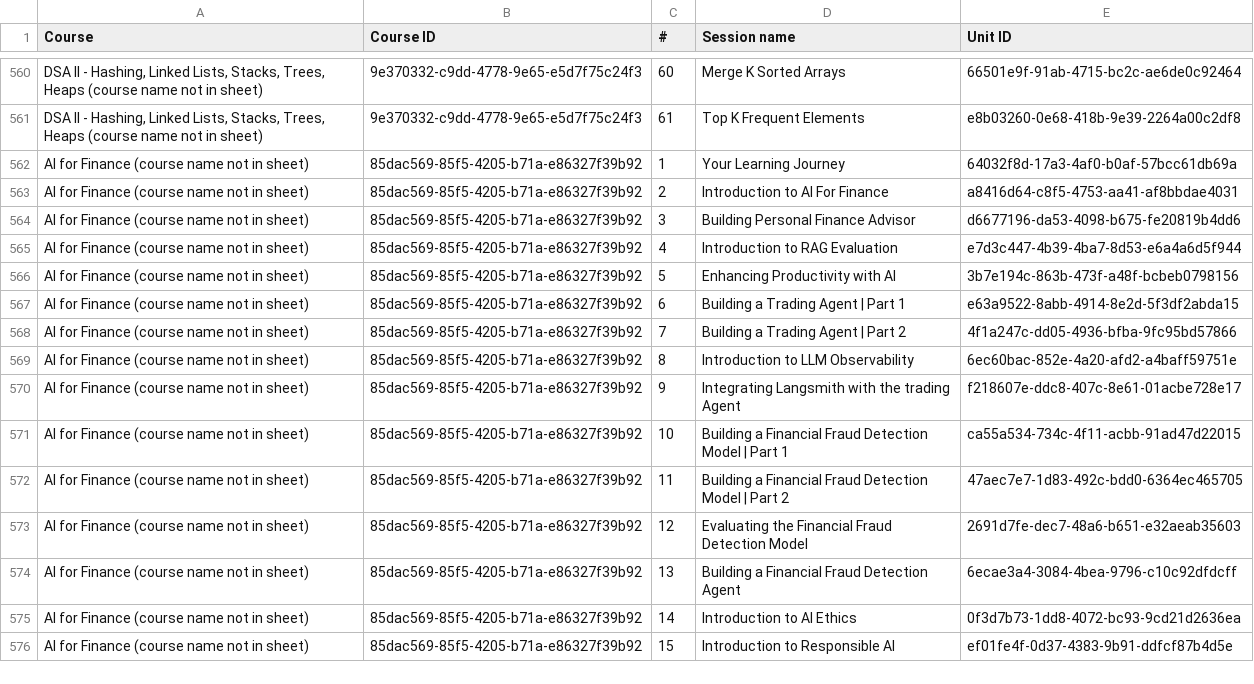
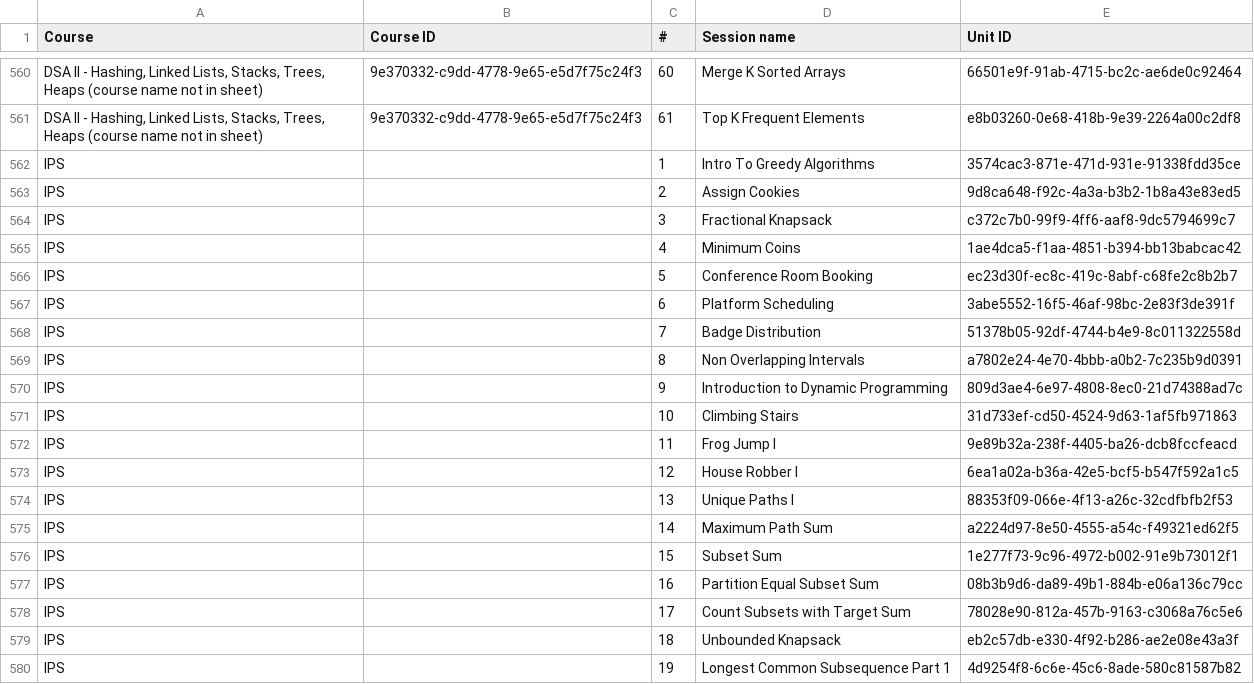
Before and after one commit to hariniv-eng/Instructor-Department-CRM, a CSV file: artifacts/api-server/src/data/lecture_sessions_master.csv, drawn as a sheet; only a part is shown, gaps mark what is left out; the shorter side is filled out with more unchanged rows; the diff covers the shown part only; the diff names each change by its address in the sheet, - before the commit and + after, or states it on an @@ line.

Commit message:
Taught in class: IPS (Greedy, DP, Graphs) as the third DSA course

```diff
--- a/artifacts/api-server/src/data/lecture_sessions_master.csv
+++ b/artifacts/api-server/src/data/lecture_sessions_master.csv
+row 562: IPS |  | 1 | Intro To Greedy Algorithms | 3574cac3-871e-471d-931e-91338fdd35ce
+row 563: IPS |  | 2 | Assign Cookies | 9d8ca648-f92c-4a3a-b3b2-1b8a43e83ed5
+row 564: IPS |  | 3 | Fractional Knapsack | c372c7b0-99f9-4ff6-aaf8-9dc5794699c7
+row 565: IPS |  | 4 | Minimum Coins | 1ae4dca5-f1aa-4851-b394-bb13babcac42
+row 566: IPS |  | 5 | Conference Room Booking | ec23d30f-ec8c-419c-8abf-c68fe2c8b2b7
+row 567: IPS |  | 6 | Platform Scheduling | 3abe5552-16f5-46af-98bc-2e83f3de391f
+row 568: IPS |  | 7 | Badge Distribution | 51378b05-92df-4744-b4e9-8c011322558d
+row 569: IPS |  | 8 | Non Overlapping Intervals | a7802e24-4e70-4bbb-a0b2-7c235b9d0391
+row 570: IPS |  | 9 | Introduction to Dynamic Programming | 809d3ae4-6e97-4808-8ec0-21d74388ad7c
+row 571: IPS |  | 10 | Climbing Stairs | 31d733ef-cd50-4524-9d63-1af5fb971863
+row 572: IPS |  | 11 | Frog Jump I | 9e89b32a-238f-4405-ba26-dcb8fccfeacd
+row 573: IPS |  | 12 | House Robber I | 6ea1a02a-b36a-42e5-bcf5-b547f592a1c5
+row 574: IPS |  | 13 | Unique Paths I | 88353f09-066e-4f13-a26c-32cdfbfb2f53
+row 575: IPS |  | 14 | Maximum Path Sum | a2224d97-8e50-4555-a54c-f49321ed62f5
+row 576: IPS |  | 15 | Subset Sum | 1e277f73-9c96-4972-b002-91e9b73012f1
+row 577: IPS |  | 16 | Partition Equal Subset Sum | 08b3b9d6-da89-49b1-884b-e06a136c79cc
+row 578: IPS |  | 17 | Count Subsets with Target Sum | 78028e90-812a-457b-9163-c3068a76c5e6
+row 579: IPS |  | 18 | Unbounded Knapsack | eb2c57db-e330-4f92-b286-ae2e08e43a3f
+row 580: IPS |  | 19 | Longest Common Subsequence Part 1 | 4d9254f8-6c6e-45c6-8ade-580c81587b82
```
Also changed, not shown: 29 added rows elsewhere in this file, 1 other file.
